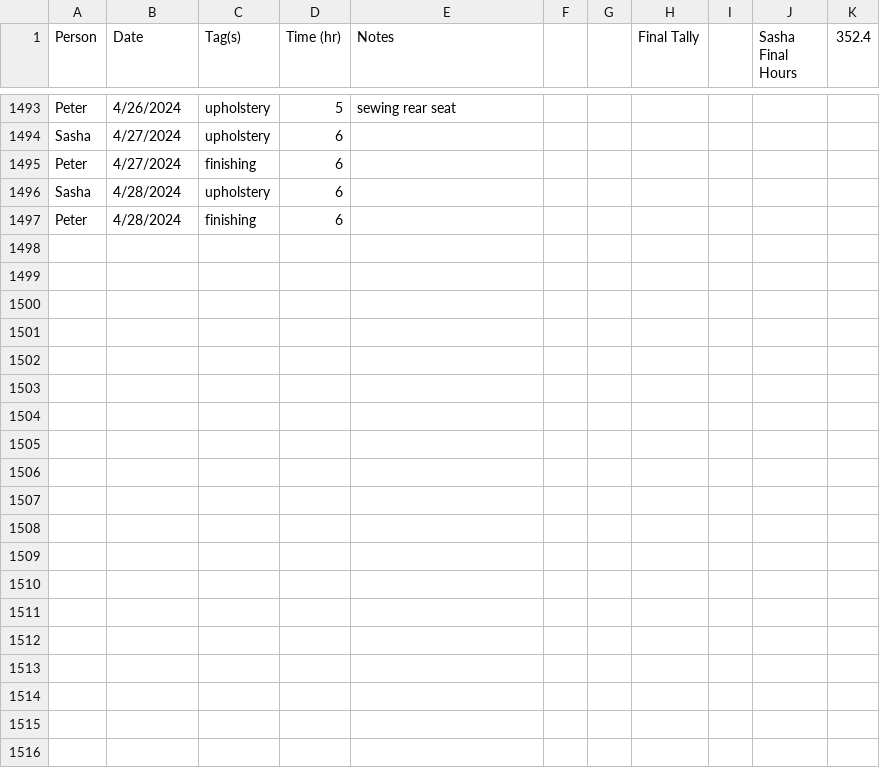
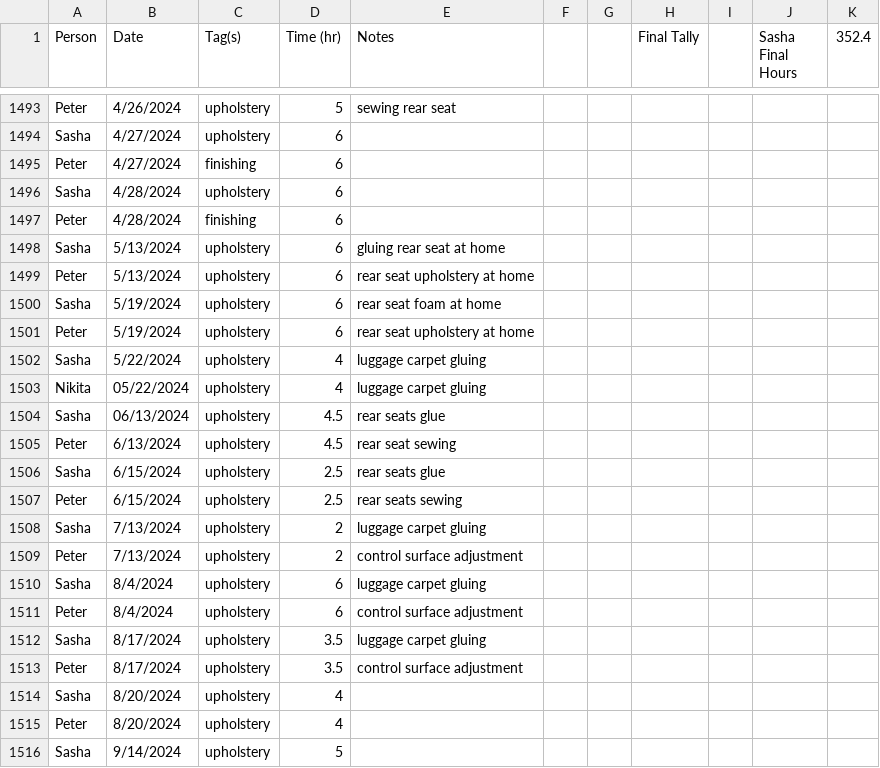
Before and after one commit to pzhokhov/pzhokhov.github.io, a CSV file: data/hours.csv, drawn as a sheet; only a part is shown, gaps mark what is left out; the diff covers the shown part only; the diff names each change by its address in the sheet, - before the commit and + after, or states it on an @@ line.

```diff
--- a/data/hours.csv
+++ b/data/hours.csv
+row 1498: Sasha | 5/13/2024 | upholstery | 6 | gluing rear seat at home
+row 1499: Peter | 5/13/2024 | upholstery | 6 | rear seat upholstery at home
+row 1500: Sasha | 5/19/2024 | upholstery | 6 | rear seat foam at home
+row 1501: Peter | 5/19/2024 | upholstery | 6 | rear seat upholstery at home
+row 1502: Sasha | 5/22/2024 | upholstery | 4 | luggage carpet gluing
+row 1503: Nikita | 05/22/2024 | upholstery | 4 | luggage carpet gluing
+row 1504: Sasha | 06/13/2024 | upholstery | 4.5 | rear seats glue
+row 1505: Peter | 6/13/2024 | upholstery | 4.5 | rear seat sewing
+row 1506: Sasha | 6/15/2024 | upholstery | 2.5 | rear seats glue
+row 1507: Peter | 6/15/2024 | upholstery | 2.5 | rear seats sewing
+row 1508: Sasha | 7/13/2024 | upholstery | 2 | luggage carpet gluing
+row 1509: Peter | 7/13/2024 | upholstery | 2 | control surface adjustment
+row 1510: Sasha | 8/4/2024 | upholstery | 6 | luggage carpet gluing
+row 1511: Peter | 8/4/2024 | upholstery | 6 | control surface adjustment
+row 1512: Sasha | 8/17/2024 | upholstery | 3.5 | luggage carpet gluing
+row 1513: Peter | 8/17/2024 | upholstery | 3.5 | control surface adjustment
+row 1514: Sasha | 8/20/2024 | upholstery | 4
+row 1515: Peter | 8/20/2024 | upholstery | 4
+row 1516: Sasha | 9/14/2024 | upholstery | 5
```
Also changed, not shown: 16 added rows and 1 edited cell elsewhere in this file, 1 other file.
